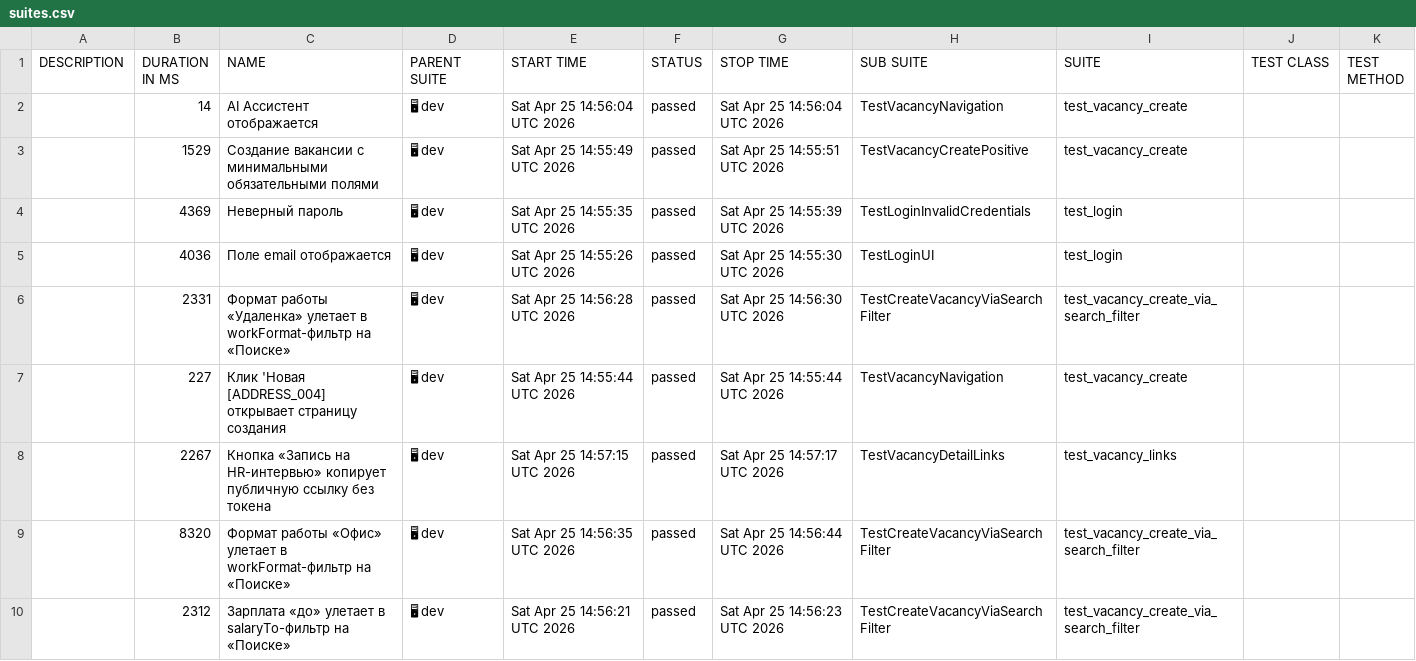
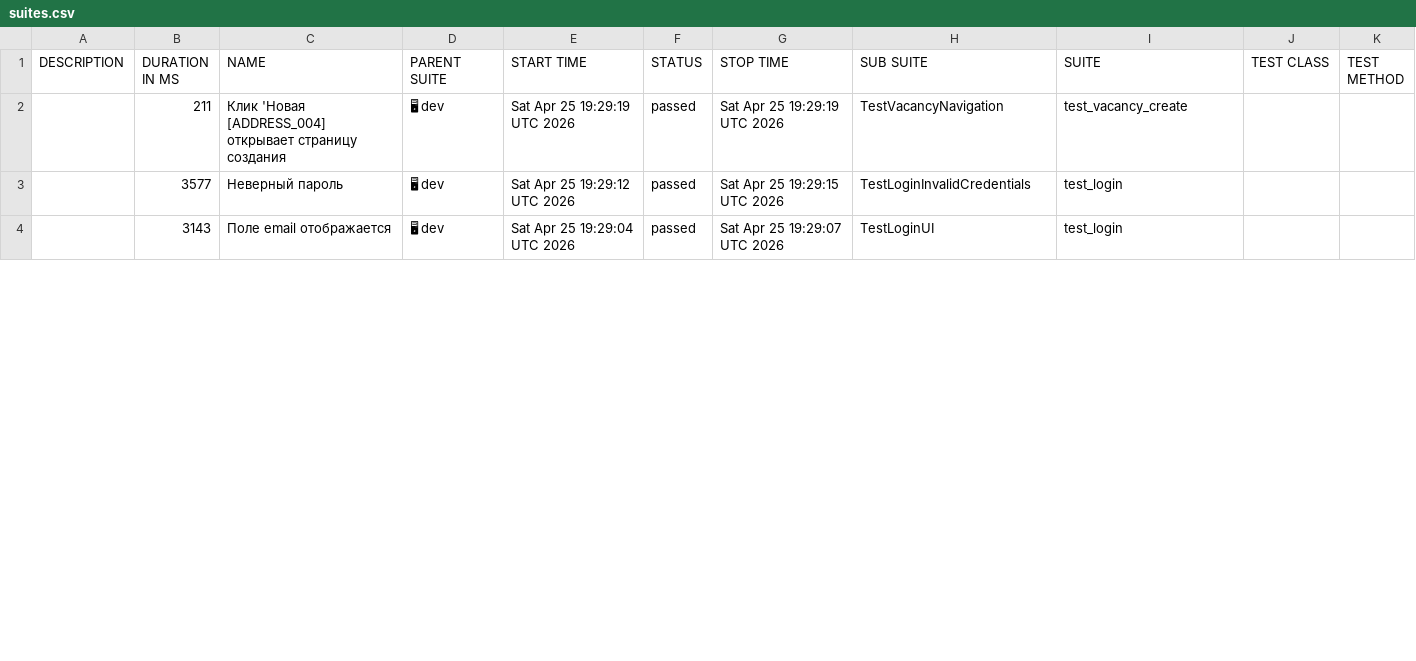
Before and after one commit to Aliapiat/relevanter_tests, a CSV file: dev/data/suites.csv, drawn as a sheet; only a part is shown; the diff covers the shown part only.

```diff
--- a/dev/data/suites.csv
+++ b/dev/data/suites.csv
@@ -1,10 +1,4 @@
 "DESCRIPTION","DURATION IN MS","NAME","PARENT SUITE","START TIME","STATUS","STOP TIME","SUB SUITE","SUITE","TEST CLASS","TEST METHOD"
-"","14","AI Ассистент отображается","🖥 dev","Sat Apr 25 14:56:04 UTC 2026","passed","Sat Apr 25 14:56:04 UTC 2026","TestVacancyNavigation","test_vacancy_create","",""
-"","1529","Создание вакансии с минимальными обязательными полями","🖥 dev","Sat Apr 25 14:55:49 UTC 2026","passed","Sat Apr 25 14:55:51 UTC 2026","TestVacancyCreatePositive","test_vacancy_create","",""
-"","4369","Неверный пароль","🖥 dev","Sat Apr 25 14:55:35 UTC 2026","passed","Sat Apr 25 14:55:39 UTC 2026","TestLoginInvalidCredentials","test_login","",""
-"","4036","Поле email отображается","🖥 dev","Sat Apr 25 14:55:26 UTC 2026","passed","Sat Apr 25 14:55:30 UTC 2026","TestLoginUI","test_login","",""
-"","2331","Формат работы «Удаленка» улетает в workFormat-фильтр на «Поиске»","🖥 dev","Sat Apr 25 14:56:28 UTC 2026","passed","Sat Apr 25 14:56:30 UTC 2026","TestCreateVacancyViaSearchFilter","test_vacancy_create_via_search_filter","",""
-"","227","Клик 'Новая [ADDRESS_004] открывает страницу создания","🖥 dev","Sat Apr 25 14:55:44 UTC 2026","passed","Sat Apr 25 14:55:44 UTC 2026","TestVacancyNavigation","test_vacancy_create","",""
-"","2267","Кнопка «Запись на HR-интервью» копирует публичную ссылку без токена","🖥 dev","Sat Apr 25 14:57:15 UTC 2026","passed","Sat Apr 25 14:57:17 UTC 2026","TestVacancyDetailLinks","test_vacancy_links","",""
-"","8320","Формат работы «Офис» улетает в workFormat-фильтр на «Поиске»","🖥 dev","Sat Apr 25 14:56:35 UTC 2026","passed","Sat Apr 25 14:56:44 UTC 2026","TestCreateVacancyViaSearchFilter","test_vacancy_create_via_search_filter","",""
-"","2312","Зарплата «до» улетает в salaryTo-фильтр на «Поиске»","🖥 dev","Sat Apr 25 14:56:21 UTC 2026","passed","Sat Apr 25 14:56:23 UTC 2026","TestCreateVacancyViaSearchFilter","test_vacancy_create_via_search_filter","",""
+"","211","Клик 'Новая [ADDRESS_004] открывает страницу создания","🖥 dev","Sat Apr 25 19:29:19 UTC 2026","passed","Sat Apr 25 19:29:19 UTC 2026","TestVacancyNavigation","test_vacancy_create","",""
+"","3577","Неверный пароль","🖥 dev","Sat Apr 25 19:29:12 UTC 2026","passed","Sat Apr 25 19:29:15 UTC 2026","TestLoginInvalidCredentials","test_login","",""
+"","3143","Поле email отображается","🖥 dev","Sat Apr 25 19:29:04 UTC 2026","passed","Sat Apr 25 19:29:07 UTC 2026","TestLoginUI","test_login","",""
```
Also changed, not shown: 1 added row, 6 removed rows and 3 edited cells elsewhere in this file, dev/data/behaviors.csv, 37 other files.
